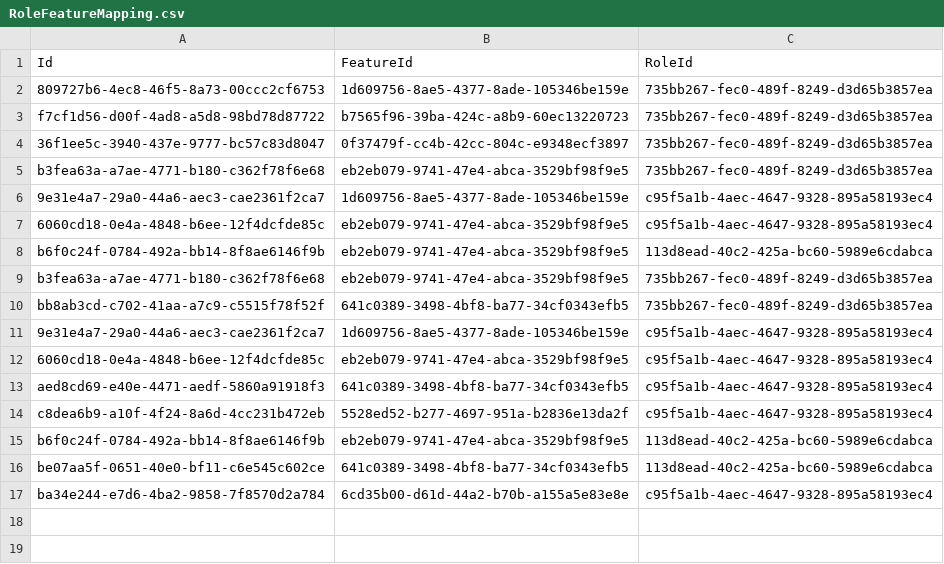
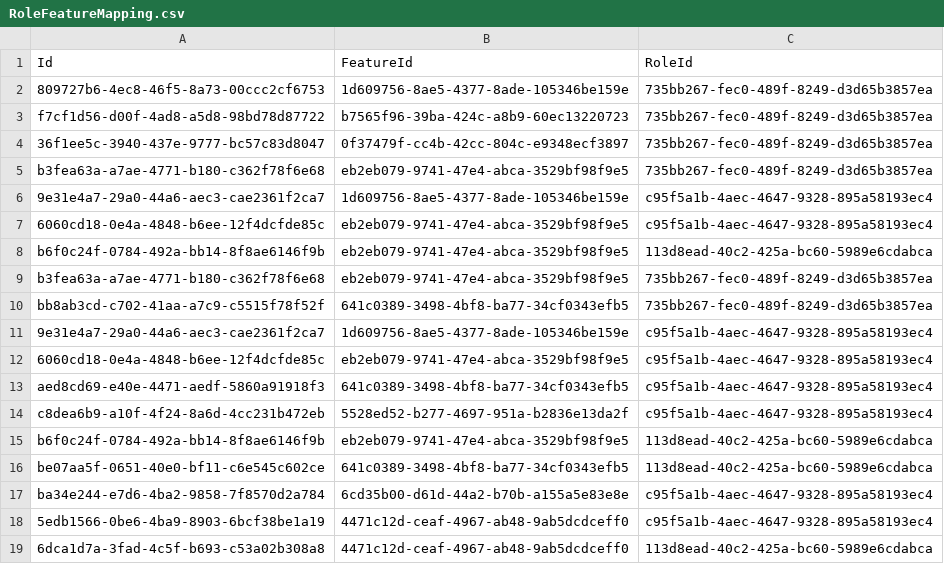
Before and after one commit to balachandhru-hub/main-backend-sila, a CSV file: src/Platform/Identity/Identity.Infrastructure/Migrations/RoleFeatureMapping.csv, drawn as a sheet; the diff names each change by its address in the sheet, - before the commit and + after, or states it on an @@ line.

```diff
--- a/src/Platform/Identity/Identity.Infrastructure/Migrations/RoleFeatureMapping.csv
+++ b/src/Platform/Identity/Identity.Infrastructure/Migrations/RoleFeatureMapping.csv
+row 18: 5edb1566-0be6-4ba9-8903-6bcf38be1a19 | 4471c12d-ceaf-4967-ab48-9ab5dcdceff0 | c95f5a1b-4aec-4647-9328-895a58193ec4
+row 19: 6dca1d7a-3fad-4c5f-b693-c53a02b308a8 | 4471c12d-ceaf-4967-ab48-9ab5dcdceff0 | 113d8ead-40c2-425a-bc60-5989e6cdabca
```
Also changed, not shown: src/Platform/Identity/Identity.Infrastructure/Migrations/Feature.csv, src/Platform/MasterData/MasterData.Infrastructure/Migrations/Metadata.csv, 8 other files.
